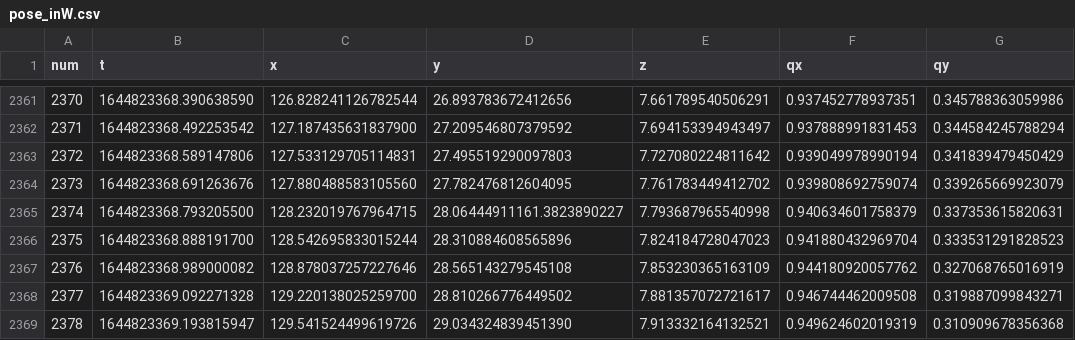
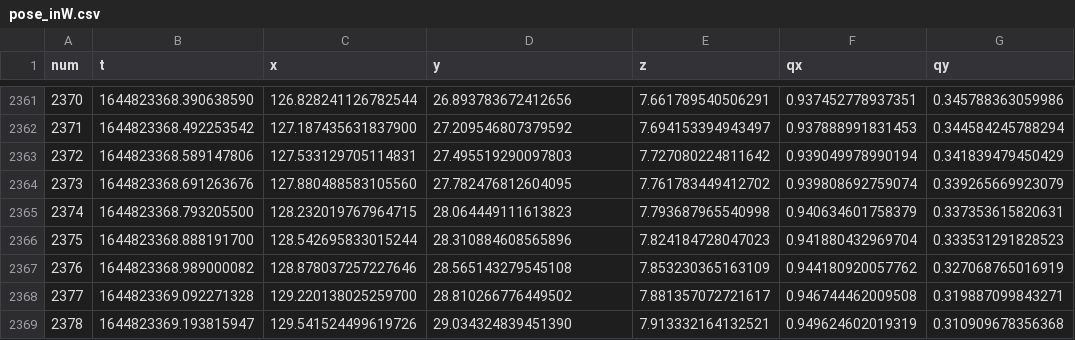
Before and after one commit to ntdathp/slict, a CSV file: evo/grt/ntu_day_01/pose_inW.csv, drawn as a sheet; only a part is shown, gaps mark what is left out; the diff names each change by its address in the sheet, - before the commit and + after, or states it on an @@ line.

```diff
--- a/evo/grt/ntu_day_01/pose_inW.csv
+++ b/evo/grt/ntu_day_01/pose_inW.csv
-D2365 (y): 28.06444911161.3823890227
+D2365 (y): 28.064449111613823
```
Also changed, not shown: 11 other files.
